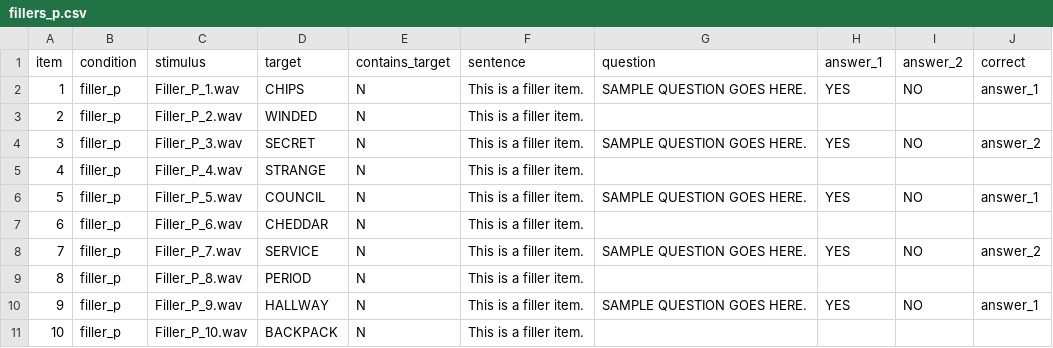
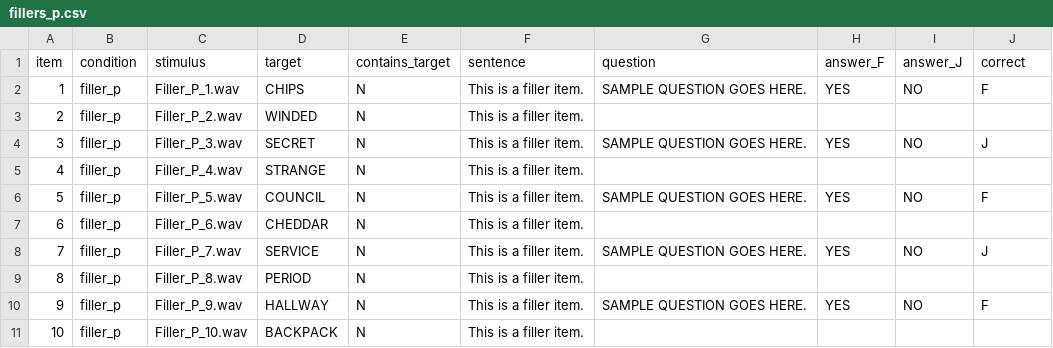
Before and after one commit to angelica-pan/word-spotting, a CSV file: chunk_includes/fillers_p.csv, drawn as a sheet.

```diff
--- a/chunk_includes/fillers_p.csv
+++ b/chunk_includes/fillers_p.csv
@@ -1,11 +1,11 @@
-item,condition,stimulus,target,contains_target,sentence,question,answer_1,answer_2,correct
-1,filler_p,Filler_P_1.wav,CHIPS,N,This is a filler item.,SAMPLE QUESTION GOES HERE.,YES,NO,answer_1
+item,condition,stimulus,target,contains_target,sentence,question,answer_F,answer_J,correct
+1,filler_p,Filler_P_1.wav,CHIPS,N,This is a filler item.,SAMPLE QUESTION GOES HERE.,YES,NO,F
 2,filler_p,Filler_P_2.wav,WINDED,N,This is a filler item.,,,,
-3,filler_p,Filler_P_3.wav,SECRET,N,This is a filler item.,SAMPLE QUESTION GOES HERE.,YES,NO,answer_2
+3,filler_p,Filler_P_3.wav,SECRET,N,This is a filler item.,SAMPLE QUESTION GOES HERE.,YES,NO,J
 4,filler_p,Filler_P_4.wav,STRANGE,N,This is a filler item.,,,,
-5,filler_p,Filler_P_5.wav,COUNCIL,N,This is a filler item.,SAMPLE QUESTION GOES HERE.,YES,NO,answer_1
+5,filler_p,Filler_P_5.wav,COUNCIL,N,This is a filler item.,SAMPLE QUESTION GOES HERE.,YES,NO,F
 6,filler_p,Filler_P_6.wav,CHEDDAR,N,This is a filler item.,,,,
-7,filler_p,Filler_P_7.wav,SERVICE,N,This is a filler item.,SAMPLE QUESTION GOES HERE.,YES,NO,answer_2
+7,filler_p,Filler_P_7.wav,SERVICE,N,This is a filler item.,SAMPLE QUESTION GOES HERE.,YES,NO,J
 8,filler_p,Filler_P_8.wav,PERIOD,N,This is a filler item.,,,,
-9,filler_p,Filler_P_9.wav,HALLWAY,N,This is a filler item.,SAMPLE QUESTION GOES HERE.,YES,NO,answer_1
+9,filler_p,Filler_P_9.wav,HALLWAY,N,This is a filler item.,SAMPLE QUESTION GOES HERE.,YES,NO,F
 10,filler_p,Filler_P_10.wav,BACKPACK,N,This is a filler item.,,,,
```
Also changed, not shown: chunk_includes/fillers_np.csv, chunk_includes/rep_items.csv, 7 other files.
